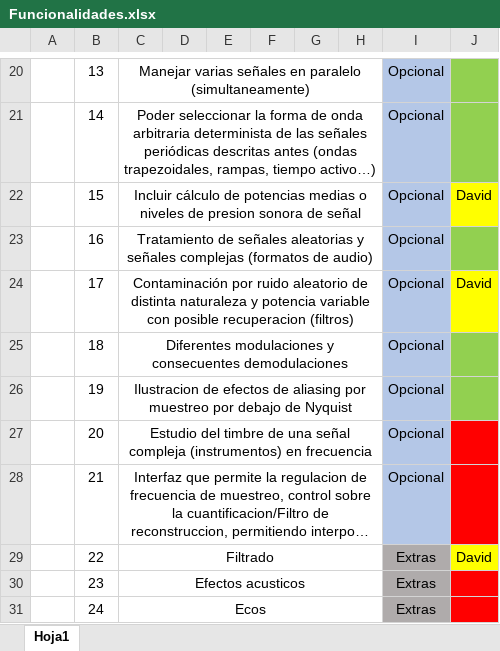
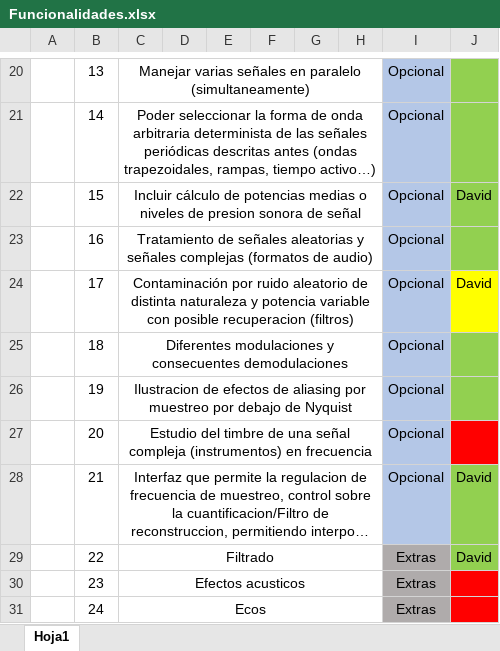
Before and after one commit to Markkolas/proyectoSonido, an Excel workbook: Funcionalidades.xlsx, sheet Hoja1, drawn as a sheet; only a part is shown, gaps mark what is left out; long unchanged cells end in …; values as stored, in another font and other column widths than the file's, no borders; the diff names each change by its address in the sheet, - before the commit and + after, or states it on an @@ line.

Commit message:
Filtros implementados. Mezcla de señales funciona correctamente. Solucionado error al montar los nombres en las variables aux

```diff
--- a/Funcionalidades.xlsx (sheet Hoja1)
+++ b/Funcionalidades.xlsx (sheet Hoja1)
-J22 fill: #FFFF00
+J22 fill: #92D050
-J28: (empty)
+J28: David
-J28 fill: #FF0000
+J28 fill: #92D050
-J29 fill: #FFFF00
+J29 fill: #92D050
```
Also changed, not shown: 1 other file.
